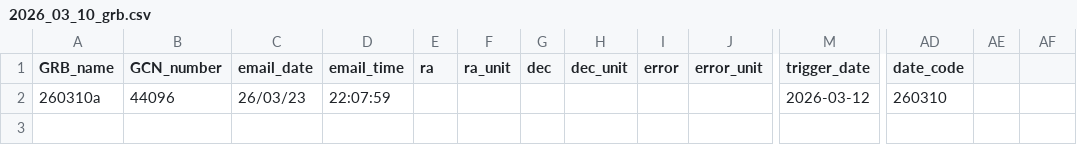
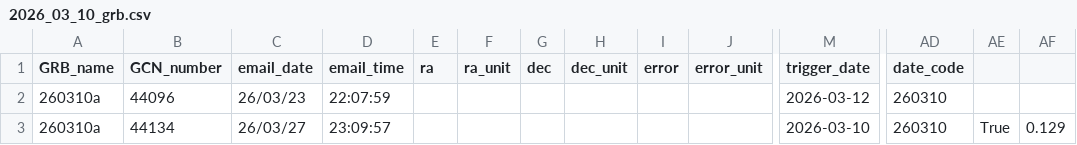
Before and after one commit to AUS-Senior-Design/NINA_GRB_Plugin_OpenSource, a CSV file: GRB_alerts/2026/03/2026_03_10_grb.csv, drawn as a sheet; only a part is shown, gaps mark what is left out; rows hold the shown columns only; the diff names each change by its address in the sheet, - before the commit and + after, or states it on an @@ line.

```diff
--- a/GRB_alerts/2026/03/2026_03_10_grb.csv
+++ b/GRB_alerts/2026/03/2026_03_10_grb.csv
+row 3: 260310a | 44134 | 26/03/27 | 23:09:57 |  |  |  |  |  |  | 2026-03-10 | 260310 | True | 0.129
```
Also changed, not shown: GRB_alerts/2026/03/2026_03_12_grb.csv, 24 other files.
